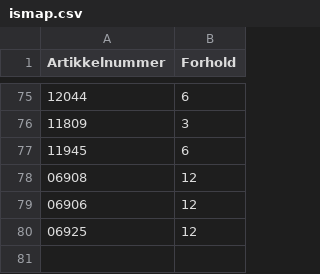
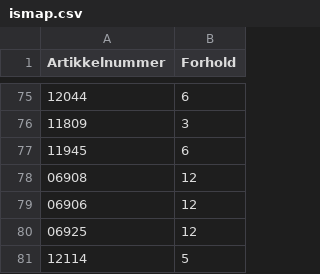
Before and after one commit to solarmarius/bestillingssystemv2, a CSV file: data/ismap.csv, drawn as a sheet; only a part is shown, gaps mark what is left out.

```diff
--- a/data/ismap.csv
+++ b/data/ismap.csv
@@ -80 +80,2 @@ Artikkelnummer;Forhold
 06925;12
+12114;5
```
Also changed, not shown: data/multipacks.csv, 16 other files.
